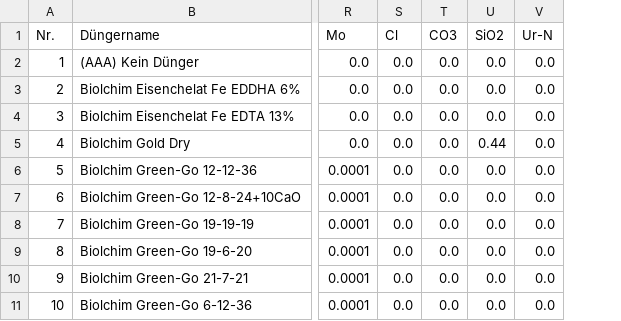
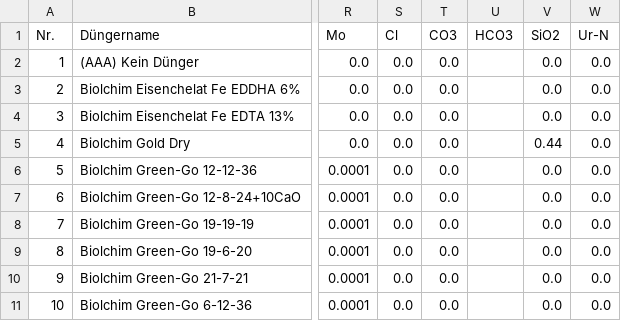
Before and after one commit to onethree7/Horticalc, a CSV file: data/fertilizers.csv, drawn as a sheet; only a part is shown, gaps mark what is left out; the diff names each change by its address in the sheet, - before the commit and + after, or states it on an @@ line.

Commit message:
Add fertilizer HCO3 input support

```diff
--- a/data/fertilizers.csv
+++ b/data/fertilizers.csv
+column U (HCO3), empty
```
Also changed, not shown: 3 other files.
